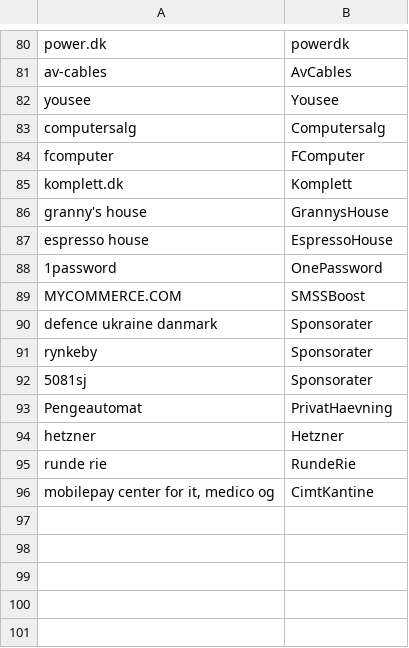
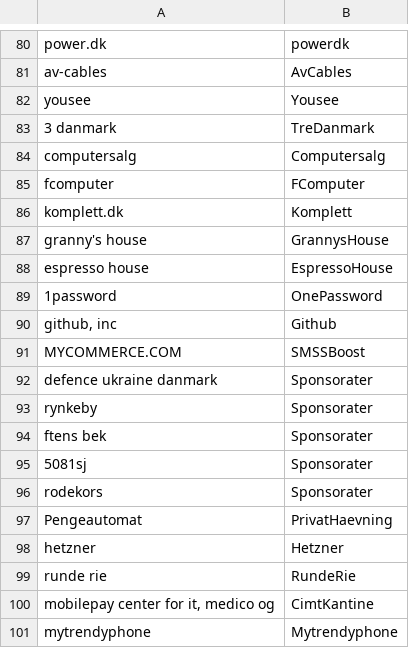
Before and after one commit to haskoe/ledger, a CSV file: firma/stamdata/account_regex.csv, drawn as a sheet; only a part is shown, gaps mark what is left out; the diff names each change by its address in the sheet, - before the commit and + after, or states it on an @@ line.

```diff
--- a/firma/stamdata/account_regex.csv
+++ b/firma/stamdata/account_regex.csv
+row 83: 3 danmark | TreDanmark
+row 90: github, inc | Github
+row 94: ftens bek | Sponsorater
+row 96: rodekors | Sponsorater
+row 101: mytrendyphone | Mytrendyphone
```
Also changed, not shown: firma/2024/bank_to_invoice_date.csv, firma/stamdata/account.csv, 8 other files.
